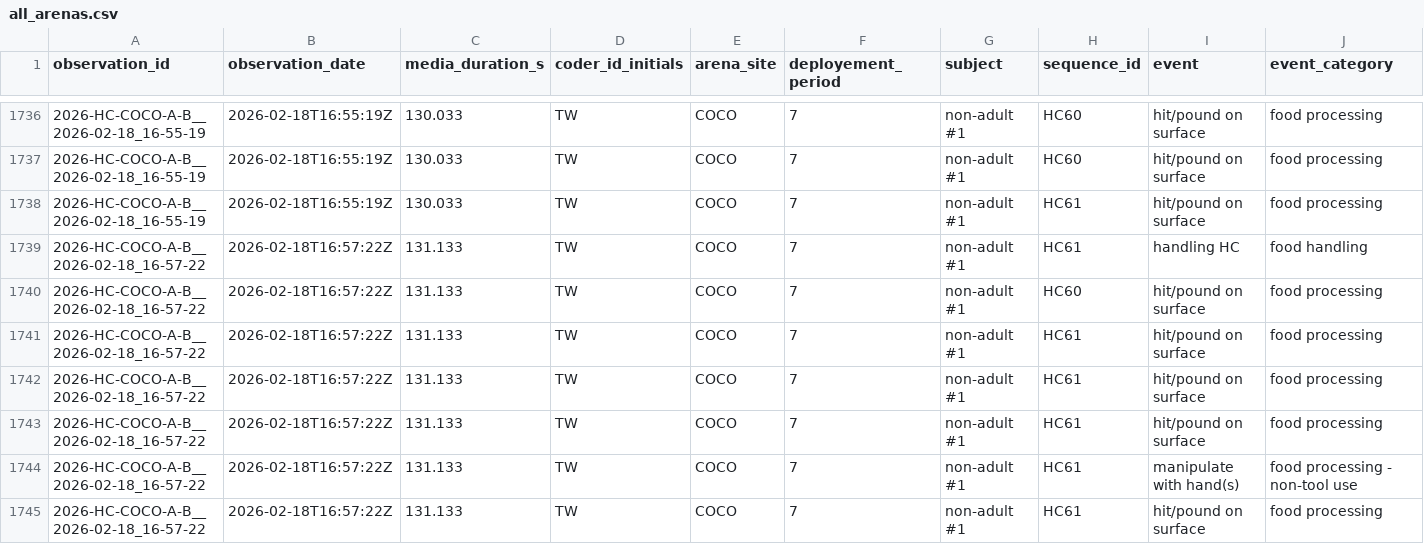
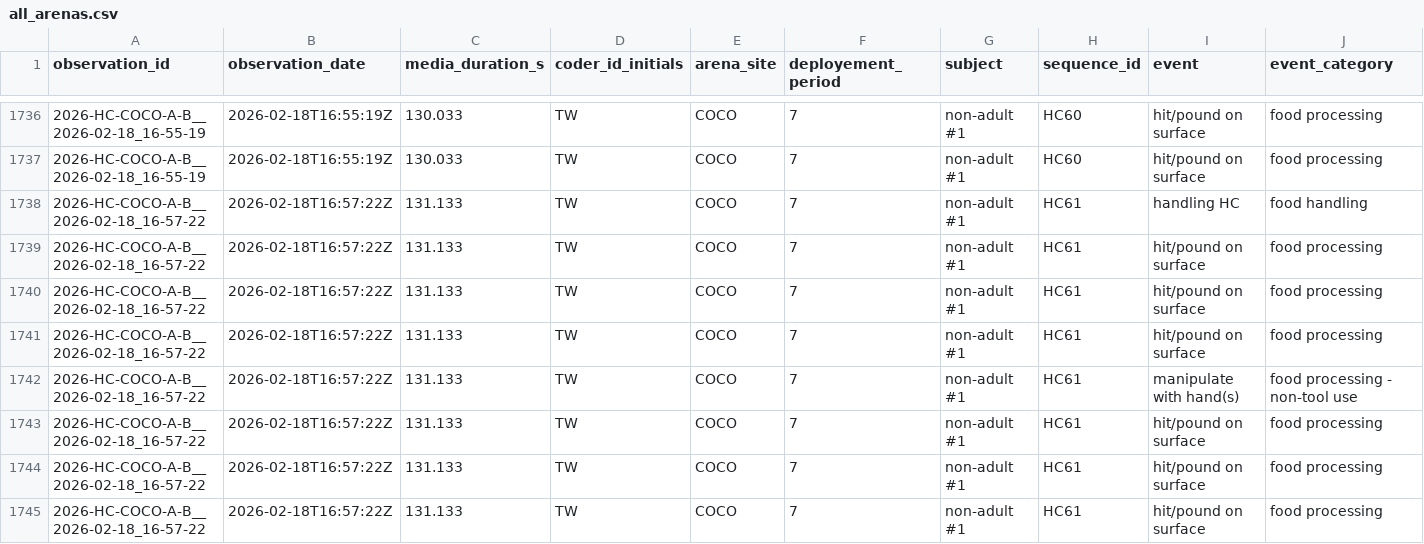
Before and after one commit to teressawesley/Capuchin_HC_foraging_efficiency_and_selectivity, a CSV file: generated_data/all_arenas.csv, drawn as a sheet; only a part is shown, gaps mark what is left out; the shorter side is filled out with more unchanged rows; rows hold the shown columns only; the diff names each change by its address in the sheet, - before the commit and + after, or states it on an @@ line.

```diff
--- a/generated_data/all_arenas.csv
+++ b/generated_data/all_arenas.csv
-row 1738: 2026-HC-COCO-A-B__2026-02-18_16-55-19 | 2026-02-18T16:55:19Z | 130.033 | TW | COCO | 7 | non-adult #1 | HC61 | hit/pound on surface | food processing
-row 1740: 2026-HC-COCO-A-B__2026-02-18_16-57-22 | 2026-02-18T16:57:22Z | 131.133 | TW | COCO | 7 | non-adult #1 | HC60 | hit/pound on surface | food processing
```
Also changed, not shown: generated_data/batch_processing_ids.csv, generated_data/handling_HC_events.csv, 3 other files.
